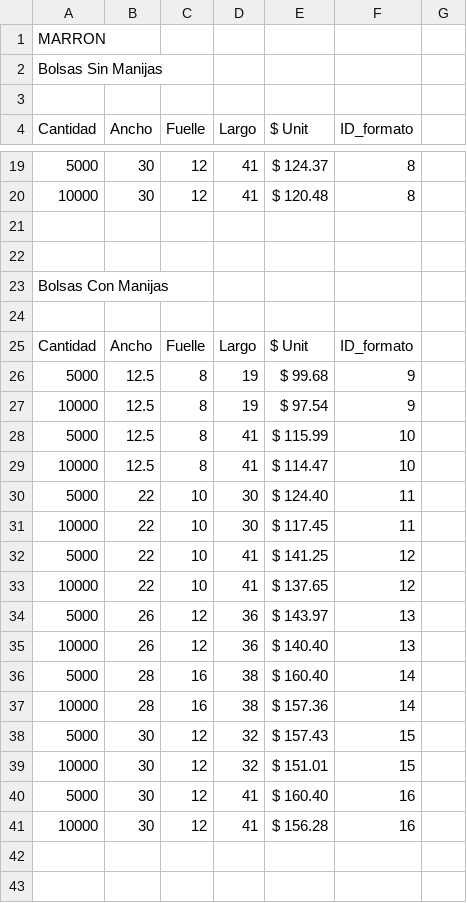
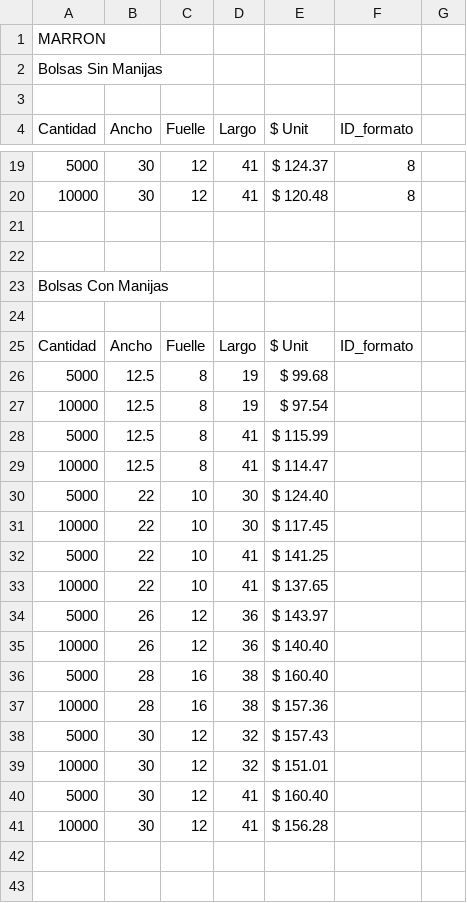
Before and after one commit to AgustinMadygraf/Bolsas, a CSV file: listado_precios.csv, drawn as a sheet; only a part is shown, gaps mark what is left out; the diff covers the shown part only.

```diff
--- a/listado_precios.csv
+++ b/listado_precios.csv
@@ -25,18 +25,18 @@ Bolsas Con Manijas
 Cantidad, Ancho, Fuelle, Largo, $ Unit,     ID_formato
-5000,     12.5,  8,      19,    $ 99.68,    9
-10000,    12.5,  8,      19,    $ 97.54,    9
-5000,     12.5,  8,      41,    $ 115.99,   10
-10000,    12.5,  8,      41,    $ 114.47,   10
-5000,     22,    10,     30,    $ 124.40,   11
-10000,    22,    10,     30,    $ 117.45,   11
-5000,     22,    10,     41,    $ 141.25,   12
-10000,    22,    10,     41,    $ 137.65,   12
-5000,     26,    12,     36,    $ 143.97,   13
-10000,    26,    12,     36,    $ 140.40,   13
-5000,     28,    16,     38,    $ 160.40,   14
-10000,    28,    16,     38,    $ 157.36,   14
-5000,     30,    12,     32,    $ 157.43,   15
-10000,    30,    12,     32,    $ 151.01,   15
-5000,     30,    12,     41,    $ 160.40,   16
-10000,    30,    12,     41,    $ 156.28,   16
+5000,     12.5,  8,      19,    $ 99.68,
+10000,    12.5,  8,      19,    $ 97.54,
+5000,     12.5,  8,      41,    $ 115.99,
+10000,    12.5,  8,      41,    $ 114.47,
+5000,     22,    10,     30,    $ 124.40,
+10000,    22,    10,     30,    $ 117.45,
+5000,     22,    10,     41,    $ 141.25,
+10000,    22,    10,     41,    $ 137.65,
+5000,     26,    12,     36,    $ 143.97,
+10000,    26,    12,     36,    $ 140.40,
+5000,     28,    16,     38,    $ 160.40,
+10000,    28,    16,     38,    $ 157.36,
+5000,     30,    12,     32,    $ 157.43,
+10000,    30,    12,     32,    $ 151.01,
+5000,     30,    12,     41,    $ 160.40,
+10000,    30,    12,     41,    $ 156.28,
 
```
Also changed, not shown: 1 added row and 31 edited cells elsewhere in this file, 1 other file.
